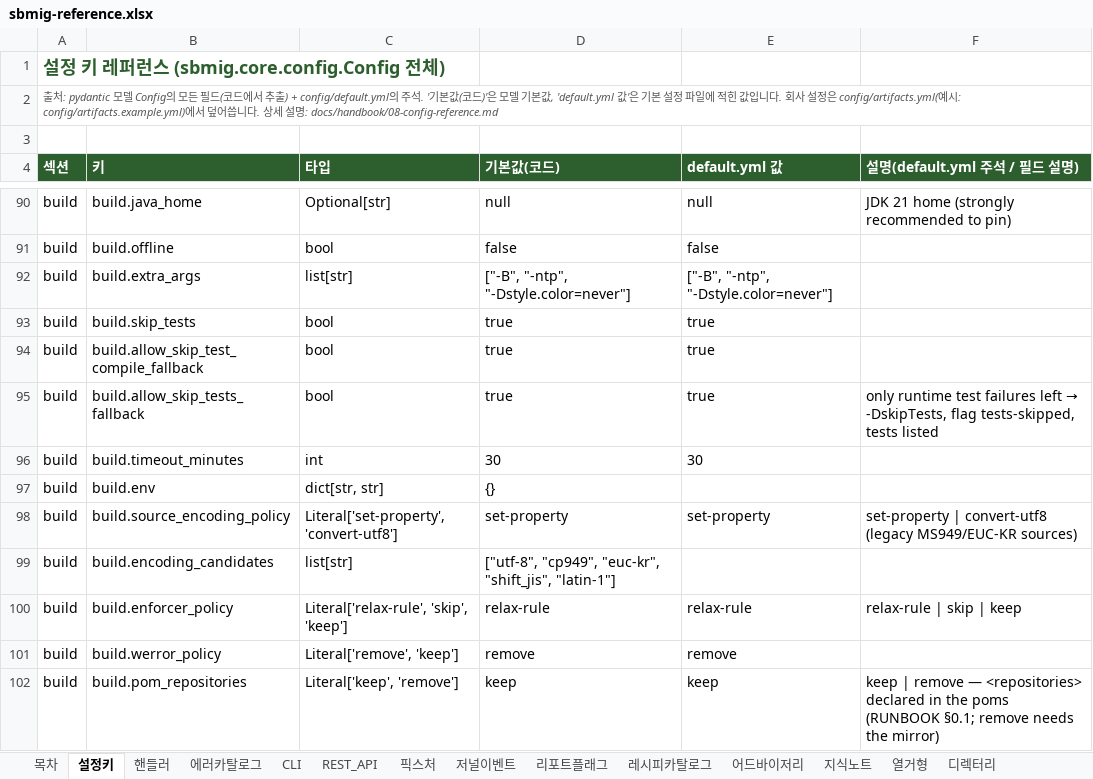
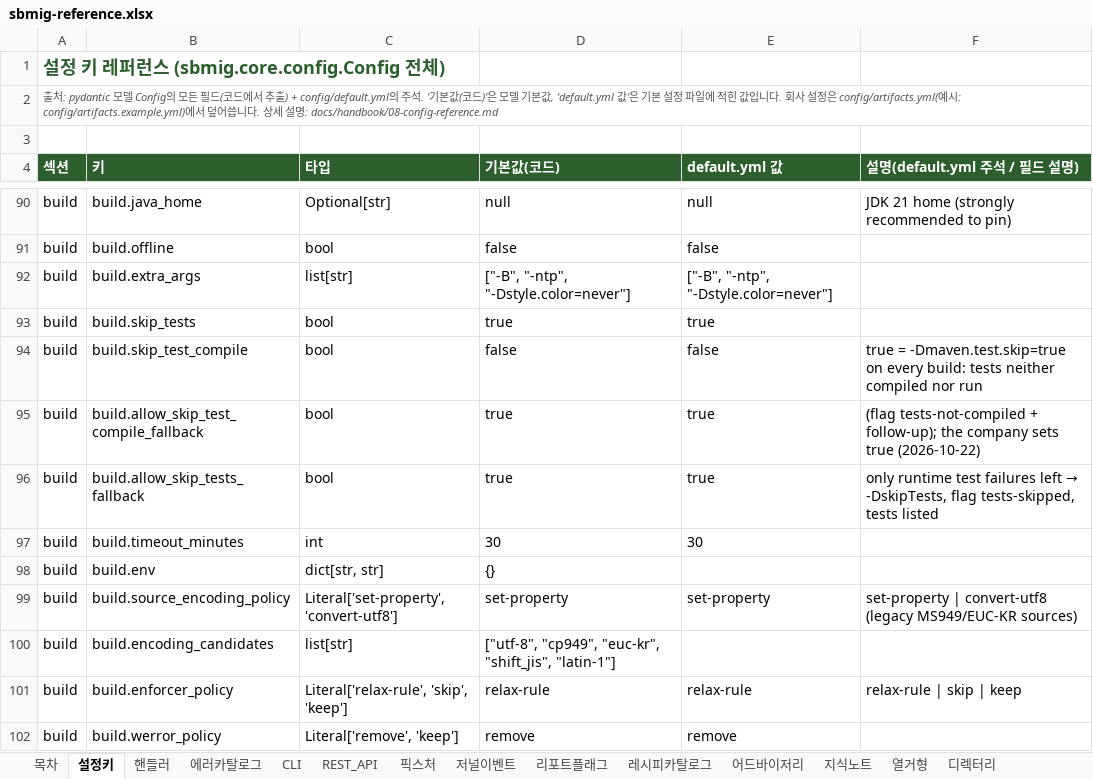
Before and after one commit to acandiatale/tutu, an Excel workbook: docs/handbook/sbmig-reference.xlsx, sheet 설정키, drawn as a sheet; only a part is shown, gaps mark what is left out; the shorter side is filled out with more unchanged rows; values as stored, in another font and other column widths than the file's, no borders; charts and pictures not drawn; addresses are those after the commit; the diff names each change by its address in the sheet, - before the commit and + after, or states it on an @@ line.

```diff
--- a/docs/handbook/sbmig-reference.xlsx (sheet 설정키)
+++ b/docs/handbook/sbmig-reference.xlsx (sheet 설정키)
+row 94: build | build.skip_test_compile | bool | false | false | true = -Dmaven.test.skip=true on every build: tests neither compiled nor run
-F95 (설명(default.yml 주석 / 필드 설명)): (empty)
+F95 (설명(default.yml 주석 / 필드 설명)): (flag tests-not-compiled + follow-up); the company sets true (2026-10-22)
```
Also changed, not shown: sheet 목차, sheet 리포트플래그, sheet 에러카탈로그, 17 other files.
